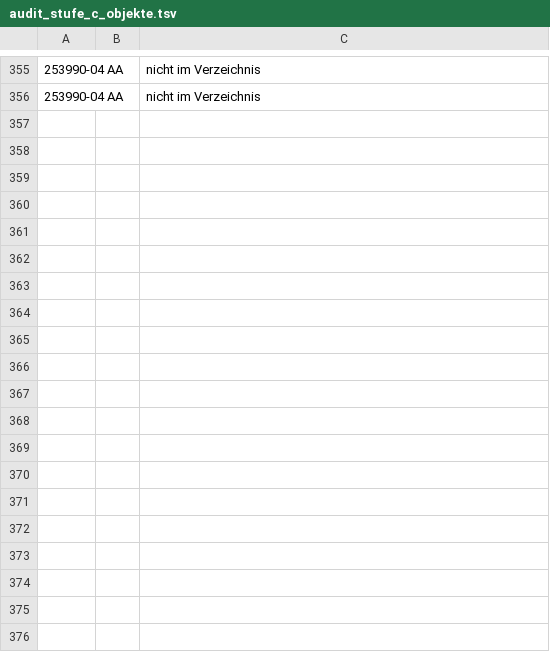
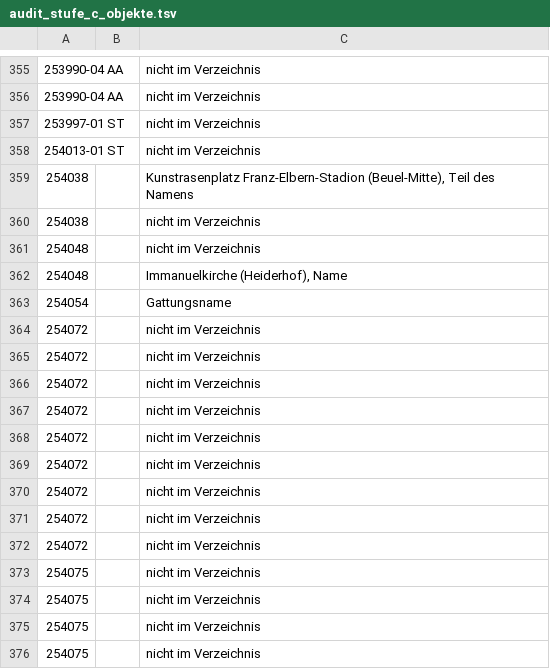
Before and after one commit to daimpad/allris-test, a TSV file: data/export/audit_stufe_c_objekte.tsv, drawn as a sheet; only a part is shown, gaps mark what is left out; the diff covers the shown part only; the diff names each change by its address in the sheet, - before the commit and + after, or states it on an @@ line.

```diff
--- a/data/export/audit_stufe_c_objekte.tsv
+++ b/data/export/audit_stufe_c_objekte.tsv
+row 357: 253997-01 ST |  | nicht im Verzeichnis
+row 358: 254013-01 ST |  | nicht im Verzeichnis
+row 359: 254038 |  | Kunstrasenplatz Franz-Elbern-Stadion (Beuel-Mitte), Teil des Namens
+row 360: 254038 |  | nicht im Verzeichnis
+row 361: 254048 |  | nicht im Verzeichnis
+row 362: 254048 |  | Immanuelkirche (Heiderhof), Name
+row 363: 254054 |  | Gattungsname
+row 364: 254072 |  | nicht im Verzeichnis
+row 365: 254072 |  | nicht im Verzeichnis
+row 366: 254072 |  | nicht im Verzeichnis
+row 367: 254072 |  | nicht im Verzeichnis
+row 368: 254072 |  | nicht im Verzeichnis
+row 369: 254072 |  | nicht im Verzeichnis
+row 370: 254072 |  | nicht im Verzeichnis
+row 371: 254072 |  | nicht im Verzeichnis
+row 372: 254072 |  | nicht im Verzeichnis
+row 373: 254075 |  | nicht im Verzeichnis
+row 374: 254075 |  | nicht im Verzeichnis
+row 375: 254075 |  | nicht im Verzeichnis
+row 376: 254075 |  | nicht im Verzeichnis
```
Also changed, not shown: 19 added rows elsewhere in this file, 7 other files.
